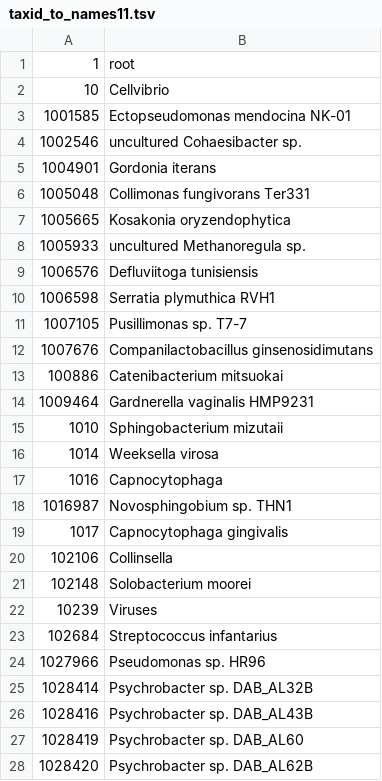
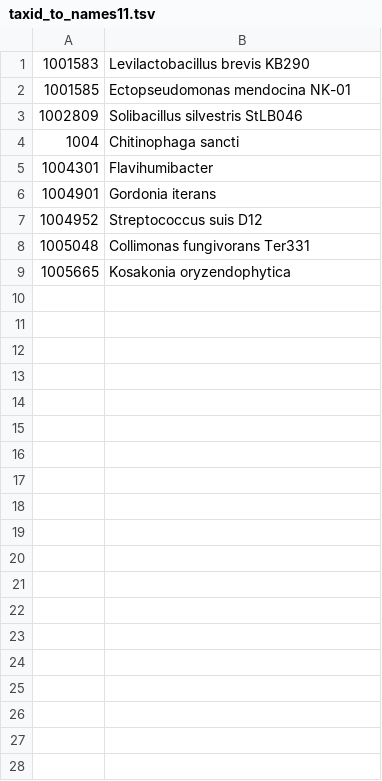
Before and after one commit to iddiiizzzz/Exjobb, a TSV file: test_files/taxid_to_names11.tsv, drawn as a sheet; only a part is shown; the diff covers the shown part only.

```diff
--- a/test_files/taxid_to_names11.tsv
+++ b/test_files/taxid_to_names11.tsv
@@ -1,28 +1,9 @@
-1	root
-10	Cellvibrio
+1001583	Levilactobacillus brevis KB290
 1001585	Ectopseudomonas mendocina NK-01
-1002546	uncultured Cohaesibacter sp.
+1002809	Solibacillus silvestris StLB046
+1004	Chitinophaga sancti
+1004301	Flavihumibacter
 1004901	Gordonia iterans
+1004952	Streptococcus suis D12
 1005048	Collimonas fungivorans Ter331
 1005665	Kosakonia oryzendophytica
-1005933	uncultured Methanoregula sp.
-1006576	Defluviitoga tunisiensis
-1006598	Serratia plymuthica RVH1
-1007105	Pusillimonas sp. T7-7
-1007676	Companilactobacillus ginsenosidimutans
-100886	Catenibacterium mitsuokai
-1009464	Gardnerella vaginalis HMP9231
-1010	Sphingobacterium mizutaii
-1014	Weeksella virosa
-1016	Capnocytophaga
-1016987	Novosphingobium sp. THN1
-1017	Capnocytophaga gingivalis
-102106	Collinsella
-102148	Solobacterium moorei
-10239	Viruses
-102684	Streptococcus infantarius
-1027966	Pseudomonas sp. HR96
-1028414	Psychrobacter sp. DAB_AL32B
-1028416	Psychrobacter sp. DAB_AL43B
-1028419	Psychrobacter sp. DAB_AL60
-1028420	Psychrobacter sp. DAB_AL62B
```
Also changed, not shown: 21 removed rows elsewhere in this file, 4 other files.
